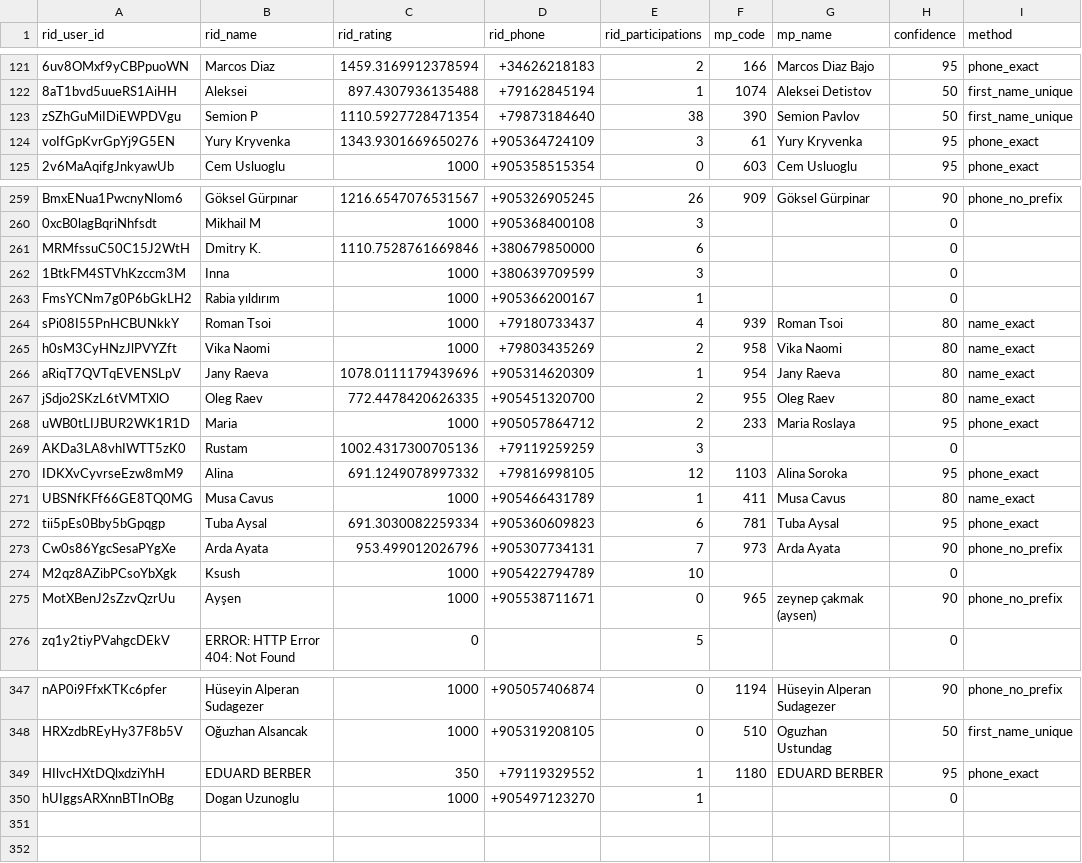
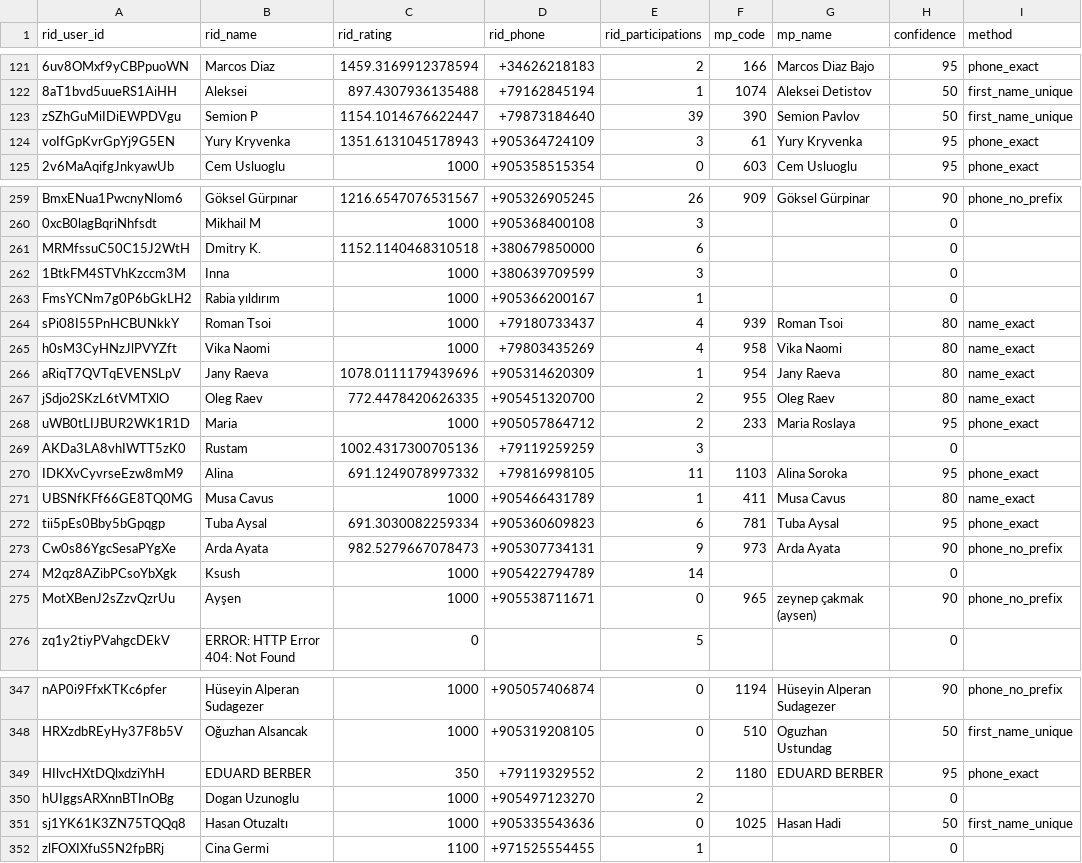
Before and after one commit to omalkut-prog/v7padel, a CSV file: data/customer_linkage.csv, drawn as a sheet; only a part is shown, gaps mark what is left out; the diff covers the shown part only; the diff names each change by its address in the sheet, - before the commit and + after, or states it on an @@ line.

```diff
--- a/data/customer_linkage.csv
+++ b/data/customer_linkage.csv
-C123 (rid_rating): 1110.5927728471354
+C123 (rid_rating): 1154.1014676622447
-E123 (rid_participations): 38
+E123 (rid_participations): 39
-C124 (rid_rating): 1343.9301669650276
+C124 (rid_rating): 1351.6131045178943
-C261 (rid_rating): 1110.7528761669846
+C261 (rid_rating): 1152.1140468310518
-E265 (rid_participations): 2
+E265 (rid_participations): 4
-E270 (rid_participations): 12
+E270 (rid_participations): 11
-C273 (rid_rating): 953.499012026796
+C273 (rid_rating): 982.5279667078473
-E273 (rid_participations): 7
+E273 (rid_participations): 9
-E274 (rid_participations): 10
+E274 (rid_participations): 14
-E349:E350 (rid_participations): 1
+E349:E350 (rid_participations): 2
+row 351: sj1YK61K3ZN75TQQq8 | Hasan Otuzaltı | 1000 | +905335543636 | 0 | 1025 | Hasan Hadi | 50 | first_name_unique
+row 352: zlFOXIXfuS5N2fpBRj | Cina Germi | 1100 | +971525554455 | 1 |  |  | 0
```
Also changed, not shown: 29 edited cells elsewhere in this file, data/racketid_members.csv, data/racketid_participants.csv, 10 other files.
